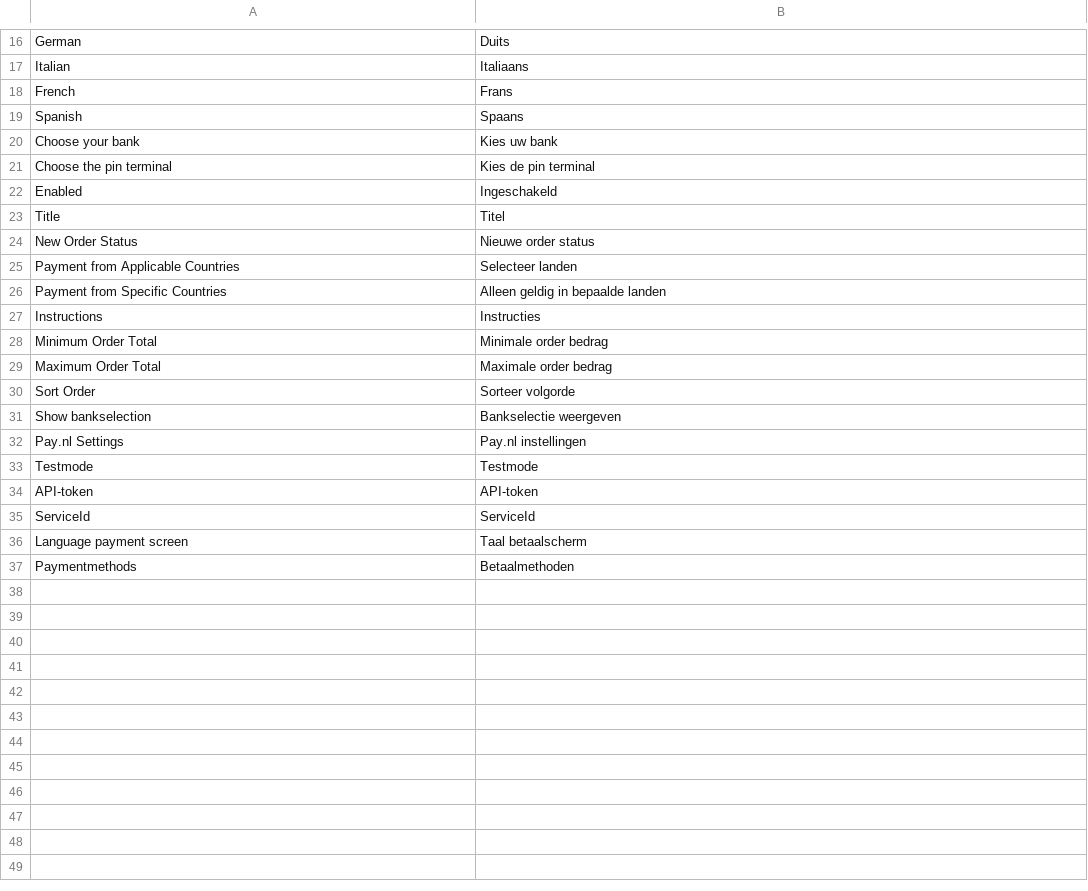
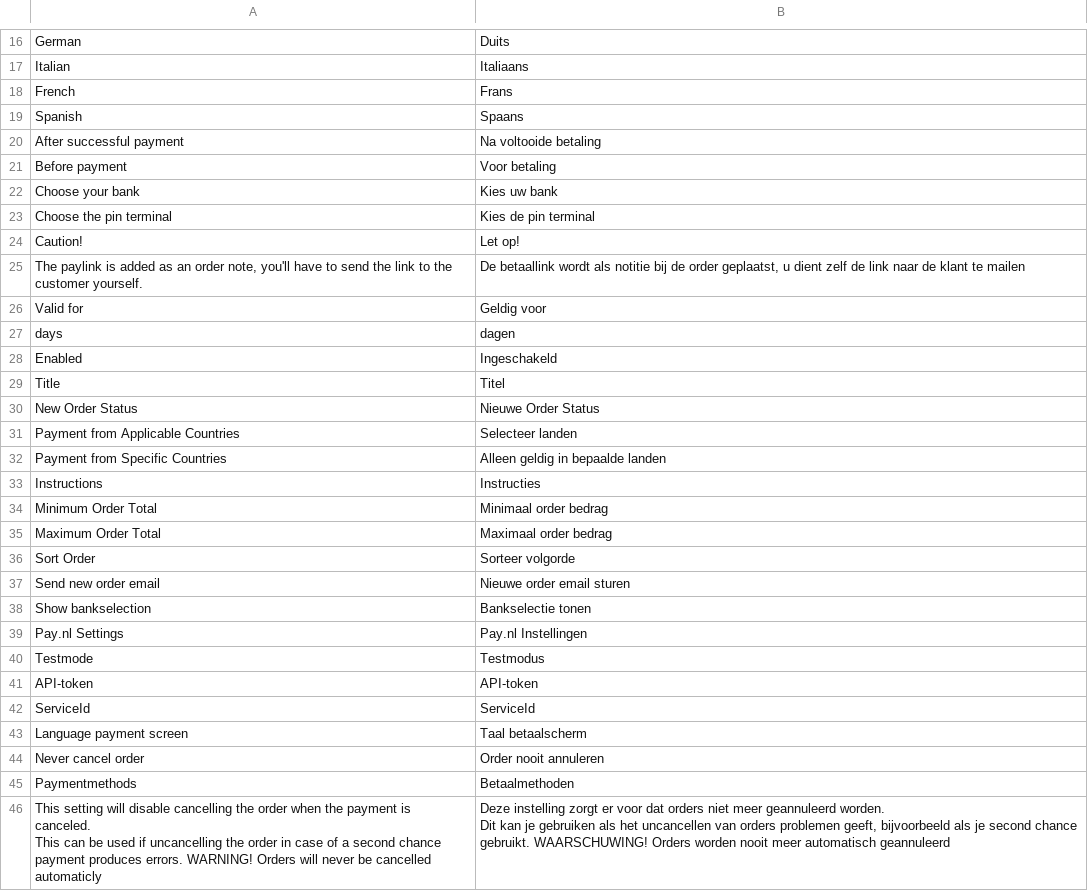
Before and after one commit to paynl/magento2-plugin, a CSV file: i18n/nl_NL.csv, drawn as a sheet; only a part is shown, gaps mark what is left out; the diff covers the shown part only.

```diff
--- a/i18n/nl_NL.csv
+++ b/i18n/nl_NL.csv
@@ -19 +19,3 @@ French,Frans
 Spanish,Spaans
+"After successful payment","Na voltooide betaling"
+"Before payment","Voor betaling"
@@ -22,3 +24,7 @@ Choose the pin terminal,Kies de pin terminal
+Caution!,Let op!
+"The paylink is added as an order note, you'll have to send the link to the customer yourself.","De betaallink wordt als notitie bij de order geplaatst, u dient zelf de link naar de klant te mailen"
+"Valid for","Geldig voor"
+days,dagen
 Enabled,Ingeschakeld
 Title,Titel
-New Order Status,Nieuwe order status
+"New Order Status","Nieuwe Order Status"
@@ -27,3 +33,3 @@ Payment from Specific Countries,Alleen geldig in bepaalde landen
 Instructions,Instructies
-Minimum Order Total,Minimale order bedrag
-Maximum Order Total,Maximale order bedrag
+"Minimum Order Total","Minimaal order bedrag"
+"Maximum Order Total","Maximaal order bedrag"
@@ -31,4 +37,5 @@ Sort Order,Sorteer volgorde
-Show bankselection,Bankselectie weergeven
-Pay.nl Settings,Pay.nl instellingen
-Testmode,Testmode
+"Send new order email","Nieuwe order email sturen"
+"Show bankselection","Bankselectie tonen"
+"Pay.nl Settings","Pay.nl Instellingen"
+Testmode,Testmodus
 API-token,API-token
@@ -37 +44,5 @@ Language payment screen,Taal betaalscherm
+"Never cancel order","Order nooit annuleren"
 Paymentmethods,Betaalmethoden
+"This setting will disable cancelling the order when the payment is canceled.
+                    This can be used if uncancelling the order in case of a second chance payment produces errors. WARNING! Orders will never be cancelled automaticly","Deze instelling zorgt er voor dat orders niet meer geannuleerd worden.
+                    Dit kan je gebruiken als het uncancellen van orders problemen geeft, bijvoorbeeld als je second chance gebruikt. WAARSCHUWING! Orders worden nooit meer automatisch geannuleerd"
```
Also changed, not shown: 2 added rows, 2 removed rows and 1 moved row elsewhere in this file, i18n/en_US.csv, 40 other files.
